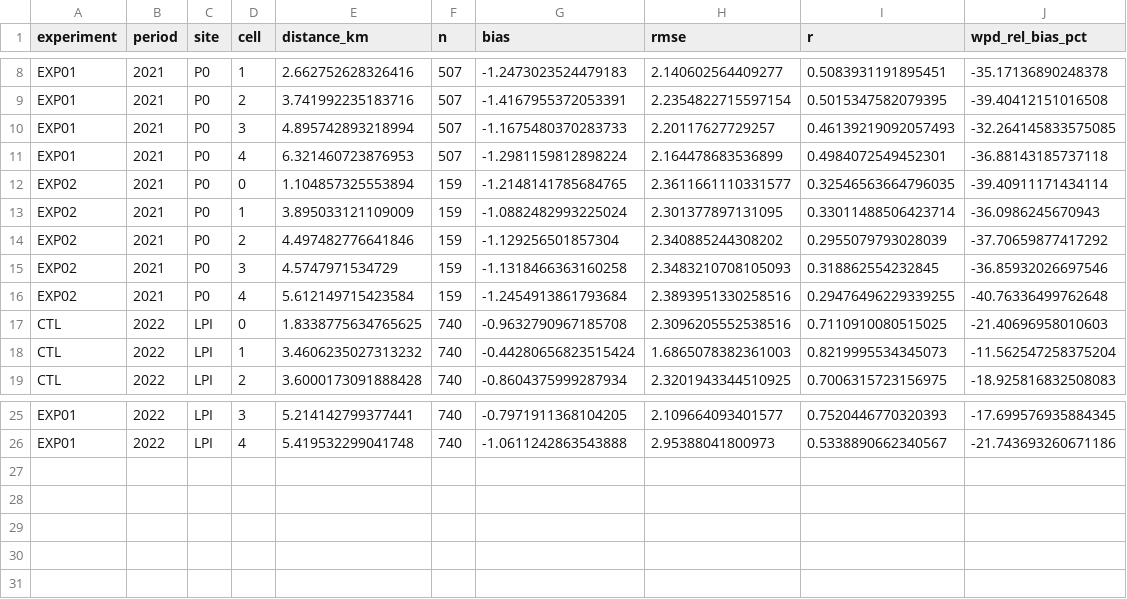
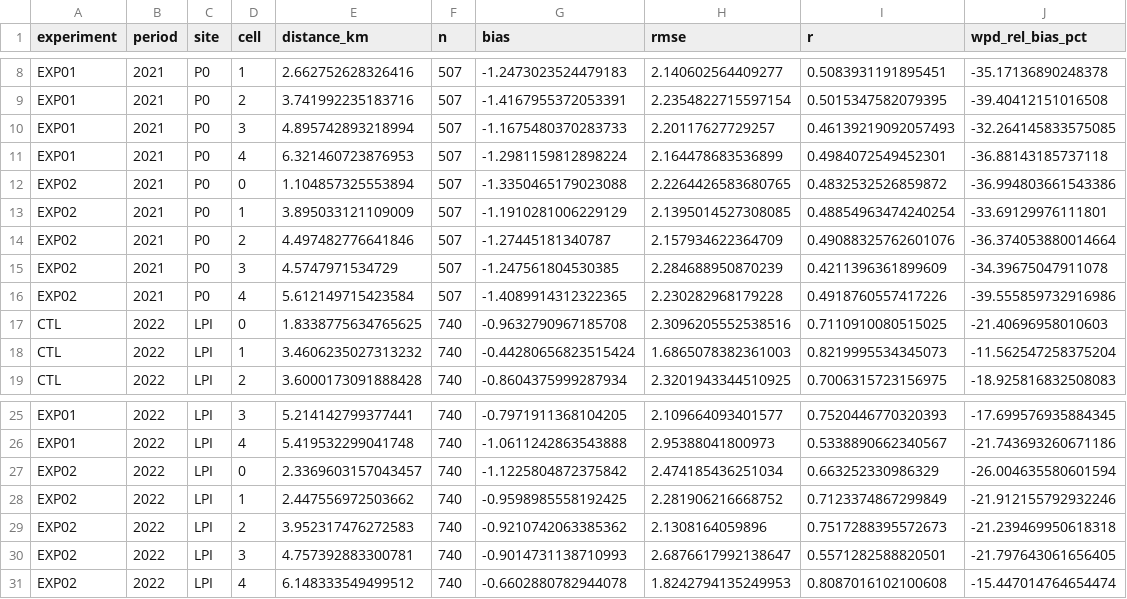
Before and after one commit to daniloceano/mpas-meqbr-experiments, a CSV file: results/tables/cell_sensitivity.csv, drawn as a sheet; only a part is shown, gaps mark what is left out.

```diff
--- a/results/tables/cell_sensitivity.csv
+++ b/results/tables/cell_sensitivity.csv
@@ -11,7 +11,7 @@ EXP01,2021,P0,3,4.895742893218994,507,-1.1675480370283733,2.20117627729257,0.461
 EXP01,2021,P0,4,6.321460723876953,507,-1.2981159812898224,2.164478683536899,0.4984072549452301,-36.88143185737118
-EXP02,2021,P0,0,1.104857325553894,159,-1.2148141785684765,2.3611661110331577,0.32546563664796035,-39.40911171434114
-EXP02,2021,P0,1,3.895033121109009,159,-1.0882482993225024,2.301377897131095,0.33011488506423714,-36.0986245670943
-EXP02,2021,P0,2,4.497482776641846,159,-1.129256501857304,2.340885244308202,0.2955079793028039,-37.70659877417292
-EXP02,2021,P0,3,4.5747971534729,159,-1.1318466363160258,2.3483210708105093,0.318862554232845,-36.85932026697546
-EXP02,2021,P0,4,5.612149715423584,159,-1.2454913861793684,2.3893951330258516,0.29476496229339255,-40.76336499762648
+EXP02,2021,P0,0,1.104857325553894,507,-1.3350465179023088,2.2264426583680765,0.4832532526859872,-36.994803661543386
+EXP02,2021,P0,1,3.895033121109009,507,-1.1910281006229129,2.1395014527308085,0.48854963474240254,-33.69129976111801
+EXP02,2021,P0,2,4.497482776641846,507,-1.27445181340787,2.157934622364709,0.49088325762601076,-36.374053880014664
+EXP02,2021,P0,3,4.5747971534729,507,-1.247561804530385,2.284688950870239,0.4211396361899609,-34.39675047911078
+EXP02,2021,P0,4,5.612149715423584,507,-1.4089914312322365,2.230282968179228,0.4918760557417226,-39.555859732916986
 CTL,2022,LPI,0,1.8338775634765625,740,-0.9632790967185708,2.3096205552538516,0.7110910080515025,-21.40696958010603
@@ -26 +26,6 @@ EXP01,2022,LPI,3,5.214142799377441,740,-0.7971911368104205,2.109664093401577,0.7
 EXP01,2022,LPI,4,5.419532299041748,740,-1.0611242863543888,2.95388041800973,0.5338890662340567,-21.743693260671186
+EXP02,2022,LPI,0,2.3369603157043457,740,-1.1225804872375842,2.474185436251034,0.663252330986329,-26.004635580601594
+EXP02,2022,LPI,1,2.447556972503662,740,-0.9598985558192425,2.281906216668752,0.7123374867299849,-21.912155792932246
+EXP02,2022,LPI,2,3.952317476272583,740,-0.9210742063385362,2.1308164059896,0.7517288395572673,-21.239469950618318
+EXP02,2022,LPI,3,4.757392883300781,740,-0.9014731138710993,2.6876617992138647,0.5571282588820501,-21.797643061656405
+EXP02,2022,LPI,4,6.148333549499512,740,-0.6602880782944078,1.8242794135249953,0.8087016102100608,-15.447014764654474
```
Also changed, not shown: results/tables/experiment_ranking.csv, results/tables/experiment_ranking_fullwindow.csv, 51 other files.
